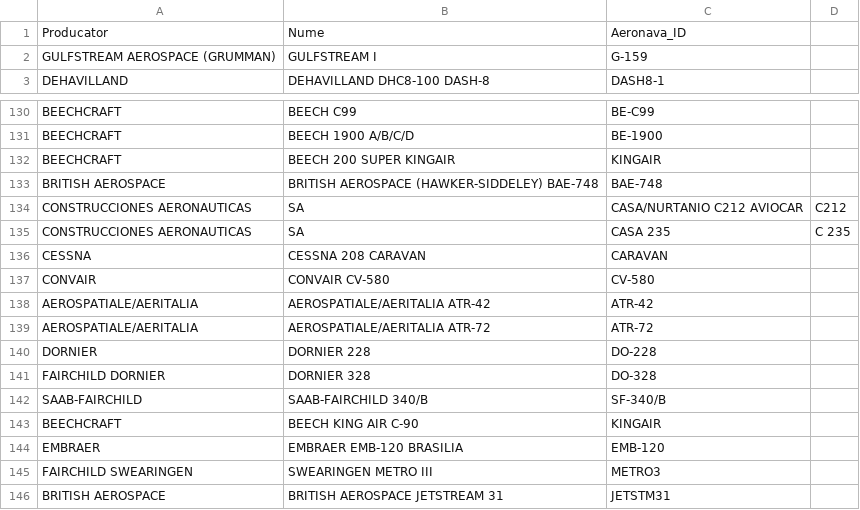
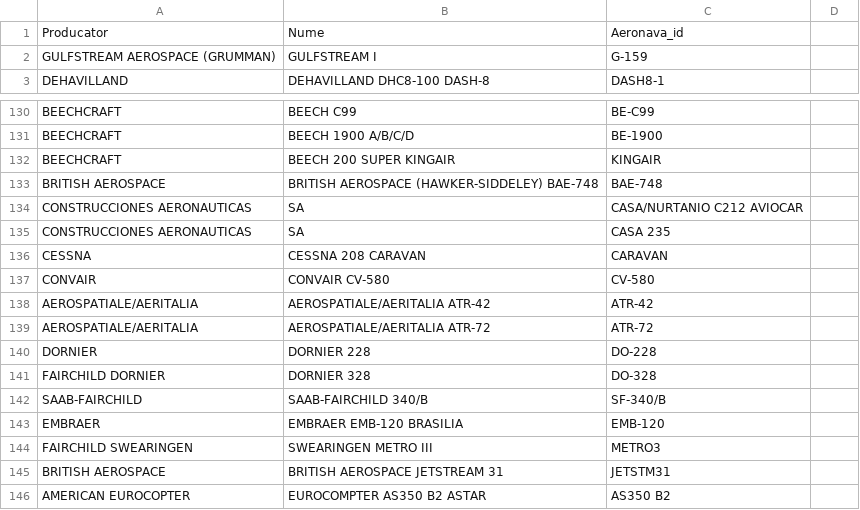
Before and after one commit to andreim9816/mobd, a CSV file: csv-uri/aeronava.csv, drawn as a sheet; only a part is shown, gaps mark what is left out; the shorter side is filled out with more unchanged rows.

```diff
--- a/csv-uri/aeronava.csv
+++ b/csv-uri/aeronava.csv
@@ -1,2 +1,2 @@
-Producator,Nume,Aeronava_ID
+Producator,Nume,Aeronava_id
 GULFSTREAM AEROSPACE (GRUMMAN),GULFSTREAM I,G-159
@@ -133,4 +133,4 @@ BEECHCRAFT,BEECH 200 SUPER KINGAIR,KINGAIR
 BRITISH AEROSPACE,BRITISH AEROSPACE (HAWKER-SIDDELEY) BAE-748,BAE-748
-CONSTRUCCIONES AERONAUTICAS,SA,CASA/NURTANIO C212 AVIOCAR,C212
-CONSTRUCCIONES AERONAUTICAS,SA,CASA 235,C 235
+CONSTRUCCIONES AERONAUTICAS,SA,CASA/NURTANIO C212 AVIOCAR
+CONSTRUCCIONES AERONAUTICAS,SA,CASA 235
 CESSNA,CESSNA 208 CARAVAN,CARAVAN
@@ -142,3 +142,2 @@ FAIRCHILD DORNIER,DORNIER 328,DO-328
 SAAB-FAIRCHILD,SAAB-FAIRCHILD 340/B,SF-340/B
-BEECHCRAFT,BEECH KING AIR C-90,KINGAIR
 EMBRAER,EMBRAER EMB-120 BRASILIA,EMB-120
```
Also changed, not shown: csv-uri/operatori.csv, csv-uri/state2.csv, 1 other file.
